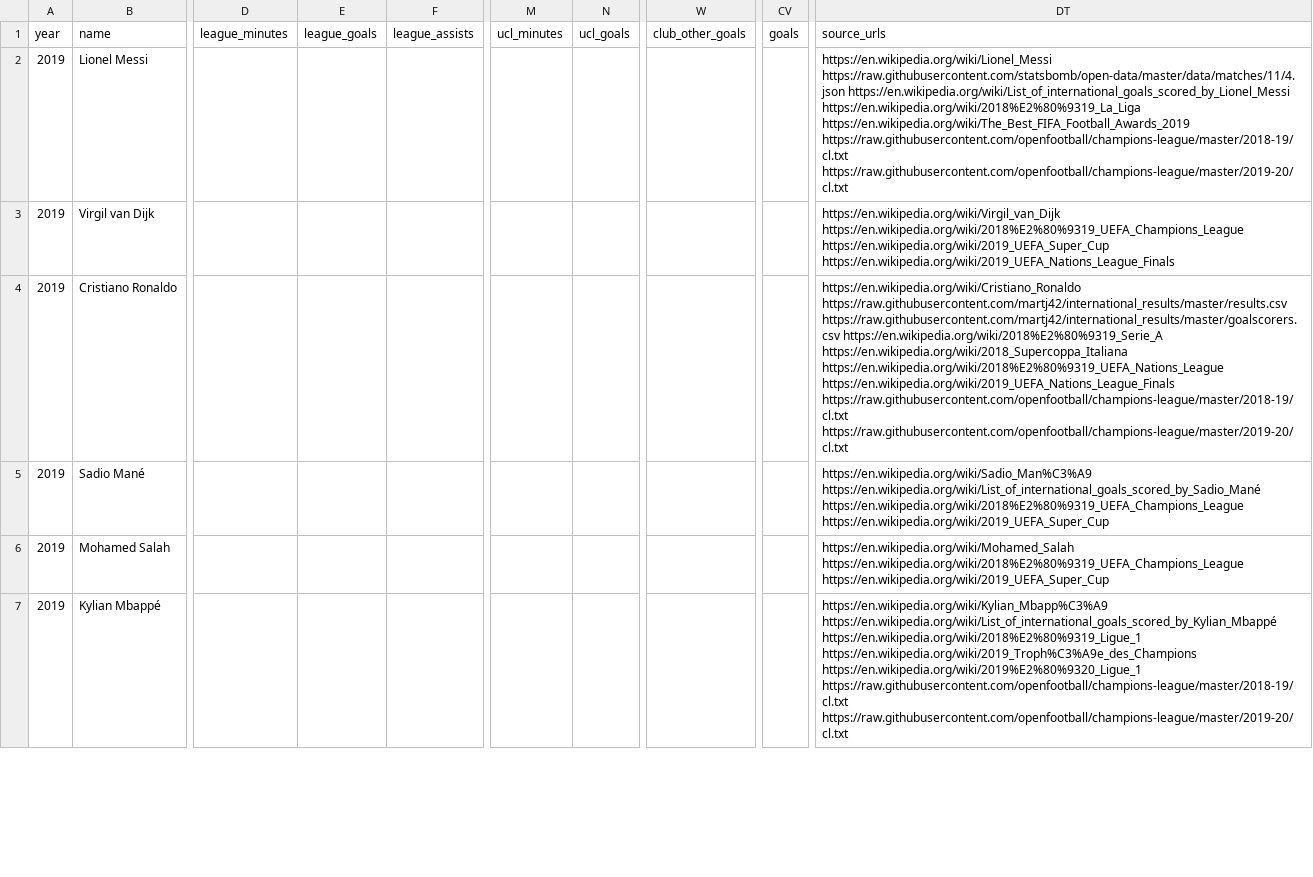
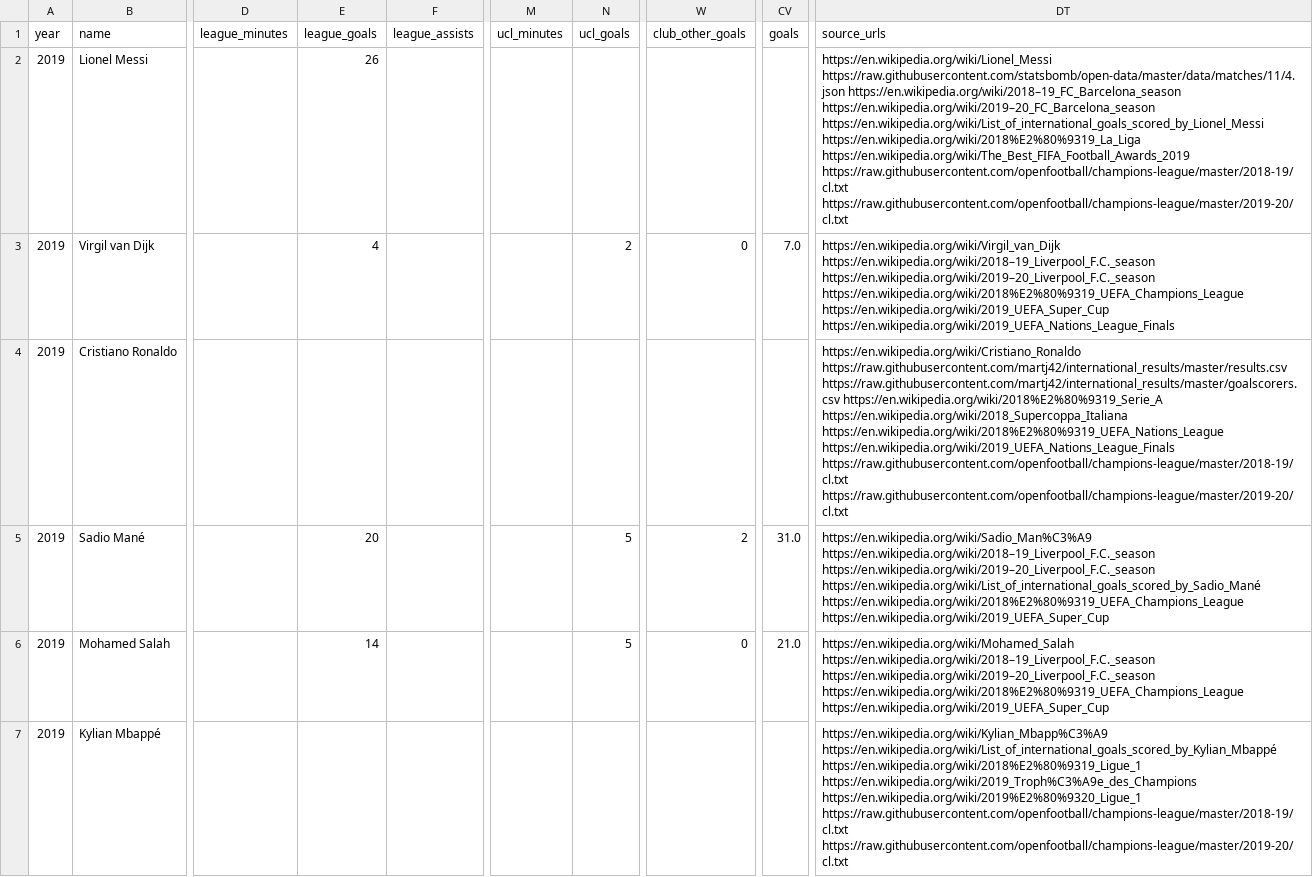
Before and after one commit to jonathanangsheng/Ballon_d-Or, a CSV file: data/features/2019.csv, drawn as a sheet; only a part is shown, gaps mark what is left out; the diff covers the shown part only; the diff names each change by its address in the sheet, - before the commit and + after, or states it on an @@ line.

```diff
--- a/data/features/2019.csv
+++ b/data/features/2019.csv
-E2 (league_goals): (empty)
+E2 (league_goals): 26
-DT2 (source_urls): https://en.wikipedia.org/wiki/Lionel_Messi https://raw.githubusercontent.com/statsbomb/open-data/master/data/matches/11/4.json https://en.wikipedia.org/wiki/List_of_international_goals_scored_by_Lionel_Messi https://en.wikipedia.org/wiki/2018%E2%80%9319_La_Liga…
+DT2 (source_urls): https://en.wikipedia.org/wiki/Lionel_Messi https://raw.githubusercontent.com/statsbomb/open-data/master/data/matches/11/4.json https://en.wikipedia.org/wiki/2018–19_FC_Barcelona_season https://en.wikipedia.org/wiki/2019–20_FC_Barcelona_season https://en.wikipedia.org/wiki/List_of_international_goals_scored_by_Lionel_Messi https://en.wikipedia.org/wiki/2018%E2%80%9319_La_Liga…
-E3 (league_goals): (empty)
+E3 (league_goals): 4
-N3 (ucl_goals): (empty)
+N3 (ucl_goals): 2
-W3 (club_other_goals): (empty)
+W3 (club_other_goals): 0
-CV3 (goals): (empty)
+CV3 (goals): 7.0
-DT3 (source_urls): https://en.wikipedia.org/wiki/Virgil_van_Dijk https://en.wikipedia.org/wiki/2018%E2%80%9319_UEFA_Champions_League https://en.wikipedia.org/wiki/2019_UEFA_Super_Cup…
+DT3 (source_urls): https://en.wikipedia.org/wiki/Virgil_van_Dijk https://en.wikipedia.org/wiki/2018–19_Liverpool_F.C._season https://en.wikipedia.org/wiki/2019–20_Liverpool_F.C._season https://en.wikipedia.org/wiki/2018%E2%80%9319_UEFA_Champions_League https://en.wikipedia.org/wiki/2019_UEFA_Super_Cup…
-E5 (league_goals): (empty)
+E5 (league_goals): 20
-N5:N6 (ucl_goals): (empty)
+N5:N6 (ucl_goals): 5
-W5 (club_other_goals): (empty)
+W5 (club_other_goals): 2
-CV5 (goals): (empty)
+CV5 (goals): 31.0
-DT5 (source_urls): https://en.wikipedia.org/wiki/Sadio_Man%C3%A9 https://en.wikipedia.org/wiki/List_of_international_goals_scored_by_Sadio_Mané https://en.wikipedia.org/wiki/2018%E2%80%9319_UEFA_Champions_League…
+DT5 (source_urls): https://en.wikipedia.org/wiki/Sadio_Man%C3%A9 https://en.wikipedia.org/wiki/2018–19_Liverpool_F.C._season https://en.wikipedia.org/wiki/2019–20_Liverpool_F.C._season https://en.wikipedia.org/wiki/List_of_international_goals_scored_by_Sadio_Mané https://en.wikipedia.org/wiki/2018%E2%80%9319_UEFA_Champions_League…
-E6 (league_goals): (empty)
+E6 (league_goals): 14
-W6 (club_other_goals): (empty)
+W6 (club_other_goals): 0
-CV6 (goals): (empty)
+CV6 (goals): 21.0
-DT6 (source_urls): https://en.wikipedia.org/wiki/Mohamed_Salah https://en.wikipedia.org/wiki/2018%E2%80%9319_UEFA_Champions_League https://en.wikipedia.org/wiki/2019_UEFA_Super_Cup
+DT6 (source_urls): https://en.wikipedia.org/wiki/Mohamed_Salah https://en.wikipedia.org/wiki/2018–19_Liverpool_F.C._season https://en.wikipedia.org/wiki/2019–20_Liverpool_F.C._season https://en.wikipedia.org/wiki/2018%E2%80%9319_UEFA_Champions_League https://en.wikipedia.org/wiki/2019_UEFA_Super_Cup
```
Also changed, not shown: 89 edited cells elsewhere in this file, data/features/2009.csv, data/features/2016.csv, 29 other files.
